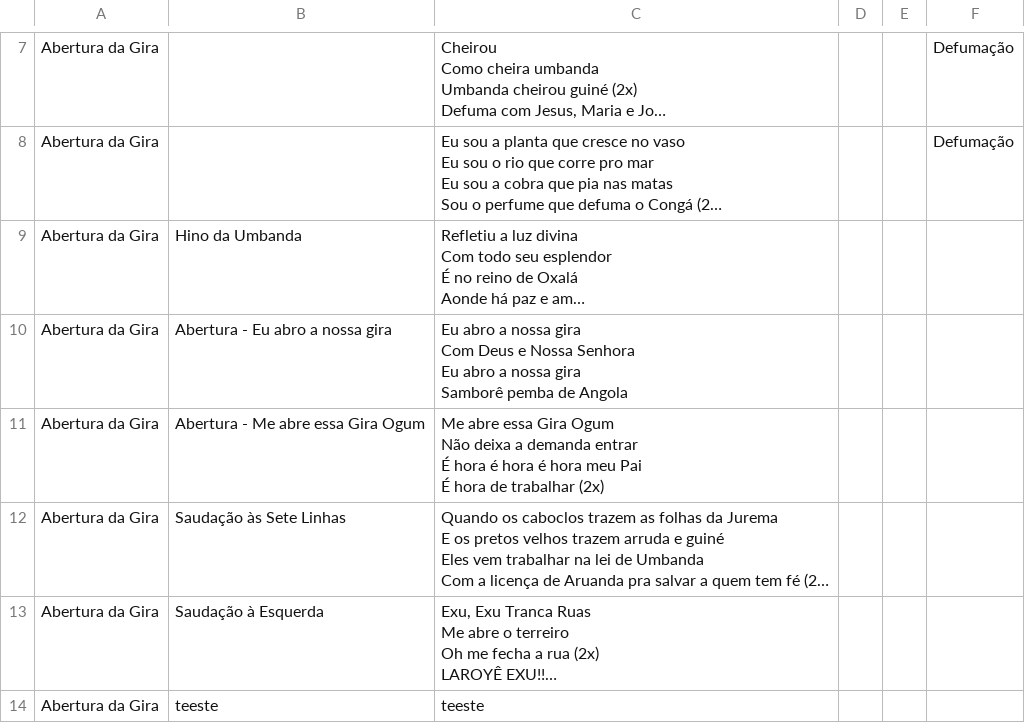
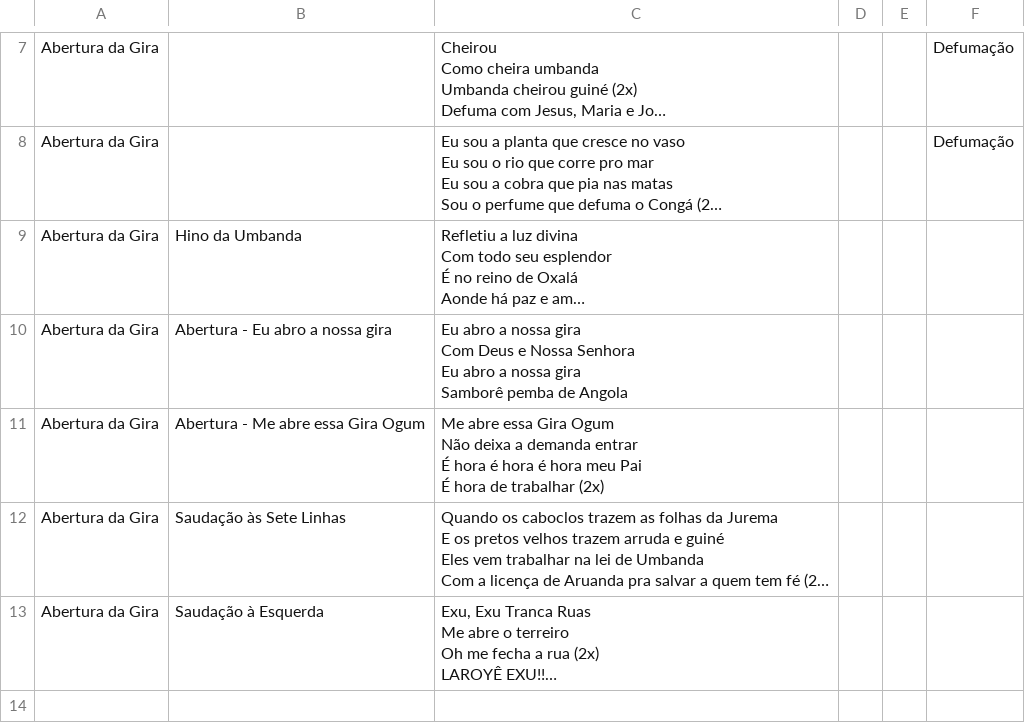
Before and after one commit to lucasvallimdacosta/tueg-pontos, a CSV file: Abertura.csv, drawn as a sheet; only a part is shown, gaps mark what is left out; long unchanged cells end in …; the diff names each change by its address in the sheet, - before the commit and + after, or states it on an @@ line.

Commit message:
Auto-sync: Abertura.csv

```diff
--- a/Abertura.csv
+++ b/Abertura.csv
-row 14: Abertura da Gira | teeste | teeste
```
